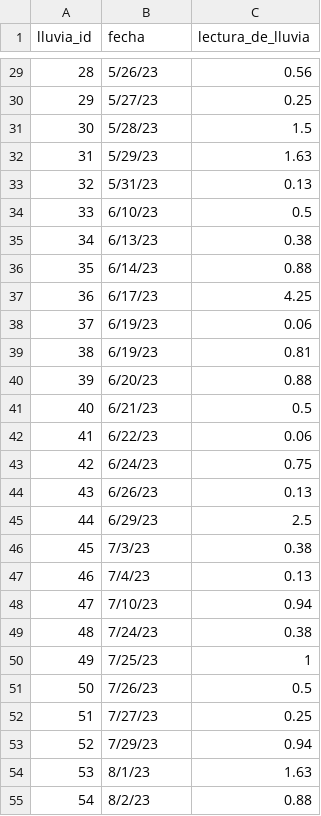
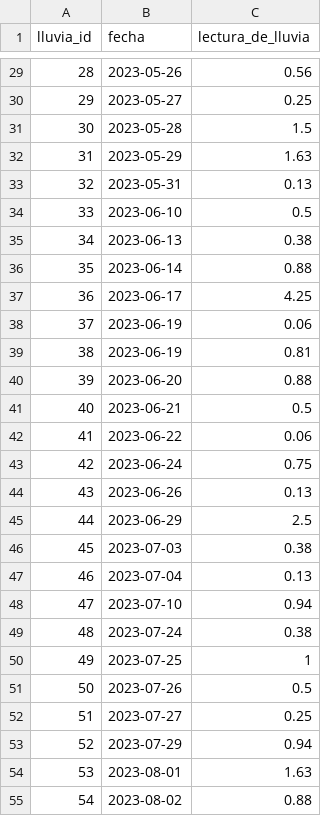
Before and after one commit to jdavidgs10/AgroVista, a CSV file: tareas/management/commands/lluvias.csv, drawn as a sheet; only a part is shown, gaps mark what is left out; the diff covers the shown part only.

```diff
--- a/tareas/management/commands/lluvias.csv
+++ b/tareas/management/commands/lluvias.csv
@@ -29,27 +29,27 @@ lluvia_id,fecha,lectura_de_lluvia
-28,5/26/23,0.56
-29,5/27/23,0.25
-30,5/28/23,1.5
-31,5/29/23,1.63
-32,5/31/23,0.13
-33,6/10/23,0.5
-34,6/13/23,0.38
-35,6/14/23,0.88
-36,6/17/23,4.25
-37,6/19/23,0.06
-38,6/19/23,0.81
-39,6/20/23,0.88
-40,6/21/23,0.5
-41,6/22/23,0.06
-42,6/24/23,0.75
-43,6/26/23,0.13
-44,6/29/23,2.5
-45,7/3/23,0.38
-46,7/4/23,0.13
-47,7/10/23,0.94
-48,7/24/23,0.38
-49,7/25/23,1
-50,7/26/23,0.5
-51,7/27/23,0.25
-52,7/29/23,0.94
-53,8/1/23,1.63
-54,8/2/23,0.88
+28,2023-05-26,0.56
+29,2023-05-27,0.25
+30,2023-05-28,1.5
+31,2023-05-29,1.63
+32,2023-05-31,0.13
+33,2023-06-10,0.5
+34,2023-06-13,0.38
+35,2023-06-14,0.88
+36,2023-06-17,4.25
+37,2023-06-19,0.06
+38,2023-06-19,0.81
+39,2023-06-20,0.88
+40,2023-06-21,0.5
+41,2023-06-22,0.06
+42,2023-06-24,0.75
+43,2023-06-26,0.13
+44,2023-06-29,2.5
+45,2023-07-03,0.38
+46,2023-07-04,0.13
+47,2023-07-10,0.94
+48,2023-07-24,0.38
+49,2023-07-25,1
+50,2023-07-26,0.5
+51,2023-07-27,0.25
+52,2023-07-29,0.94
+53,2023-08-01,1.63
+54,2023-08-02,0.88
```
Also changed, not shown: 65 edited cells elsewhere in this file.
